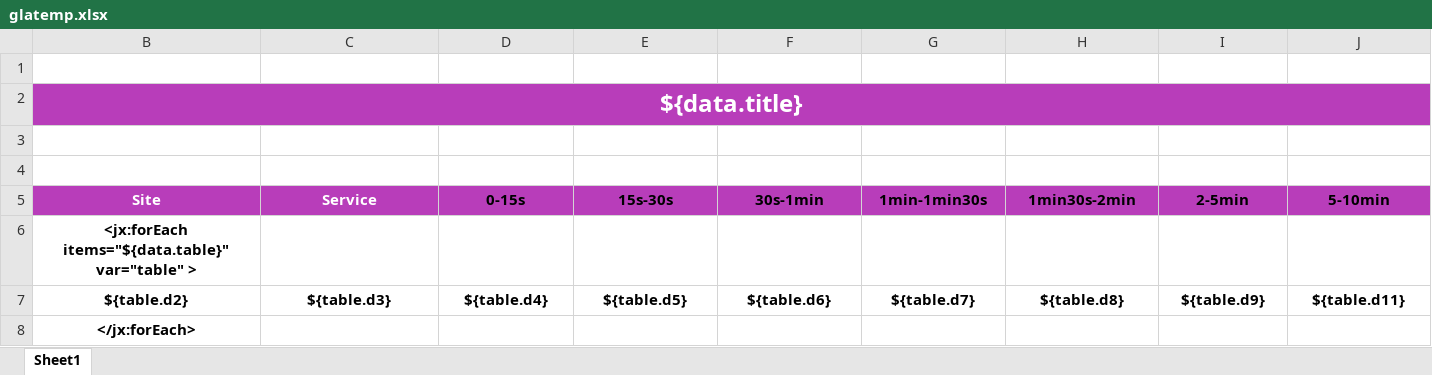
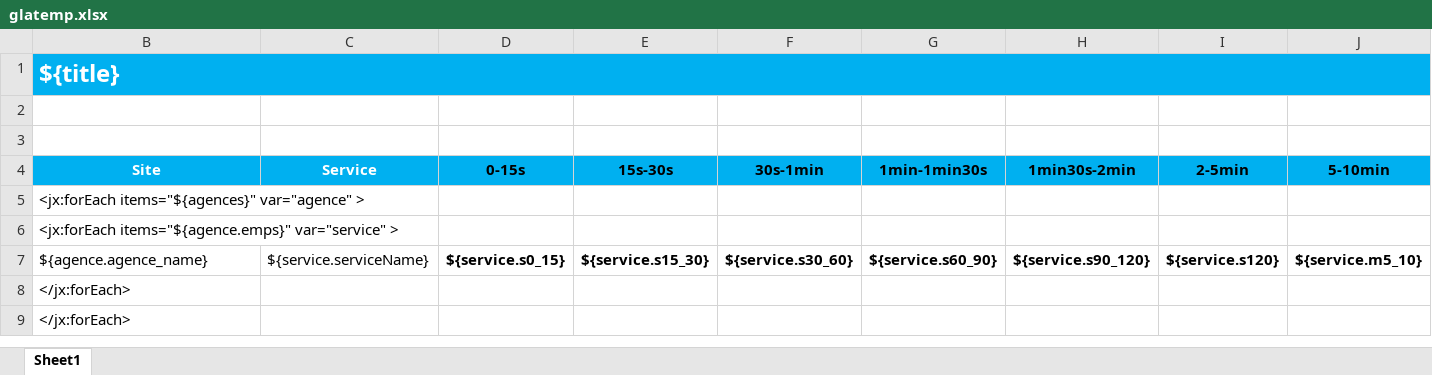
Before and after one commit to rougga/QData, an Excel workbook: src/main/webapp/cfg/excel/glatemp.xlsx, sheet Sheet1, drawn as a sheet; only a part is shown; values as stored, in another font and other column widths than the file's, no borders; conditional formats and table styles not drawn; removed rows and columns are numbered as before the commit, all else as after; rows hold the shown columns only; the diff covers the shown part only; the diff names each change by its address in the sheet, - before the commit and + after, or states it on an @@ line.

```diff
--- a/src/main/webapp/cfg/excel/glatemp.xlsx (sheet Sheet1)
+++ b/src/main/webapp/cfg/excel/glatemp.xlsx (sheet Sheet1)
-row 1: (empty)
-B1 (Site): ${data.title}
+B1 (Site): ${title}
-B1:J1 fill: #B83DBA
+B1:J1 fill: #00B0F0
-B1 alignment: center
+B1 alignment: left
-B2:K2 merged
+B1:P1 merged
-B4:J4 fill: #B83DBA
+B4:J4 fill: #00B0F0
-B5 (Site): <jx:forEach items="${data.table}" var="table" >
+B5 (Site): <jx:forEach items="${agences}" var="agence" >
@@ B5 bold: on → off, alignment: center → left @@
-row 7: ${table.d2} | ${table.d3} | ${table.d4} | ${table.d5} | ${table.d6} | ${table.d7} | ${table.d8} | ${table.d9} | ${table.d11}
+row 6: <jx:forEach items="${agence.emps}" var="service" >
+row 7: ${agence.agence_name} | ${service.serviceName} | ${service.s0_15} | ${service.s15_30} | ${service.s30_60} | ${service.s60_90} | ${service.s90_120} | ${service.s120} | ${service.m5_10}
+row 8: </jx:forEach>
@@ B9 bold: on → off, alignment: center → left @@
```
Also changed, not shown: cell formats elsewhere in this sheet, src/main/webapp/cfg/excel/empservtemp.xlsx, src/main/webapp/cfg/excel/gchservtemp.xlsx, 20 other files.
